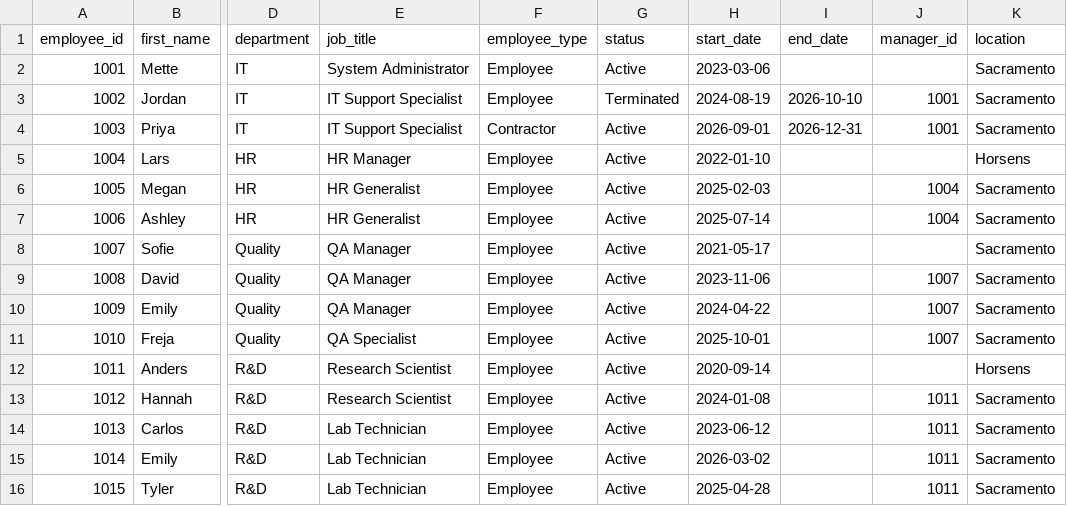
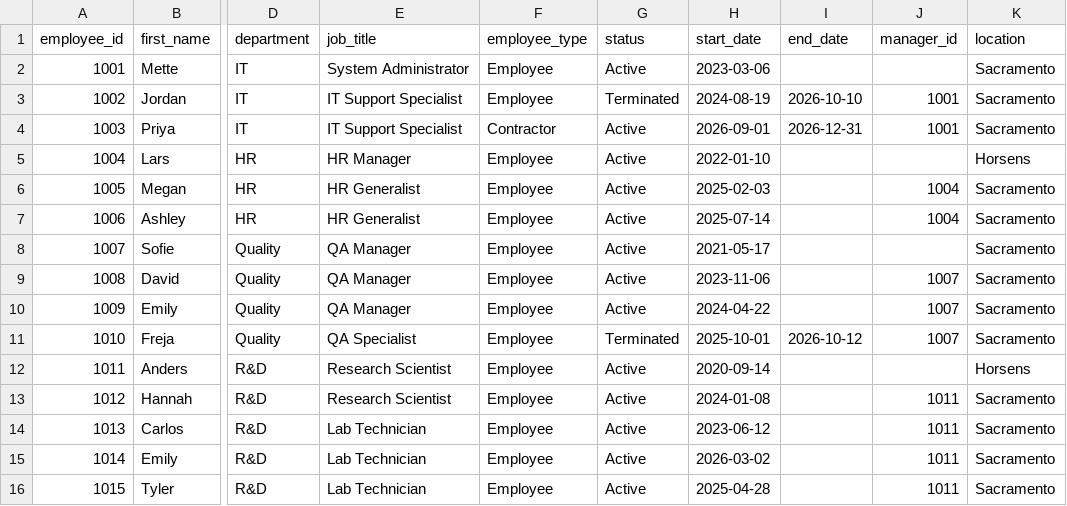
Before and after one commit to FernandoHuizar/havlund-identity-lifecycle, a CSV file: sample-data/hr_export.csv, drawn as a sheet; only a part is shown, gaps mark what is left out; the diff names each change by its address in the sheet, - before the commit and + after, or states it on an @@ line.

Commit message:
Add AD leaver cleanup script and terminate Freja Mortensen in HR export

```diff
--- a/sample-data/hr_export.csv
+++ b/sample-data/hr_export.csv
-G11 (status): Active
+G11 (status): Terminated
-I11 (end_date): (empty)
+I11 (end_date): 2026-10-12
```
Also changed, not shown: 4 other files.
